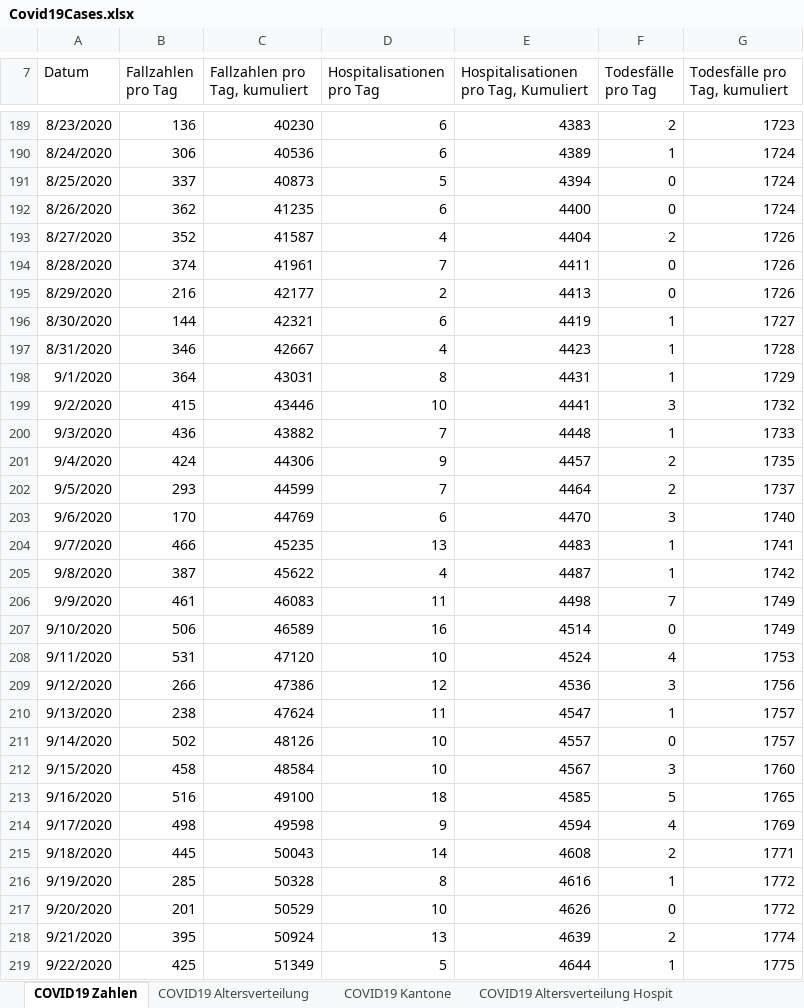
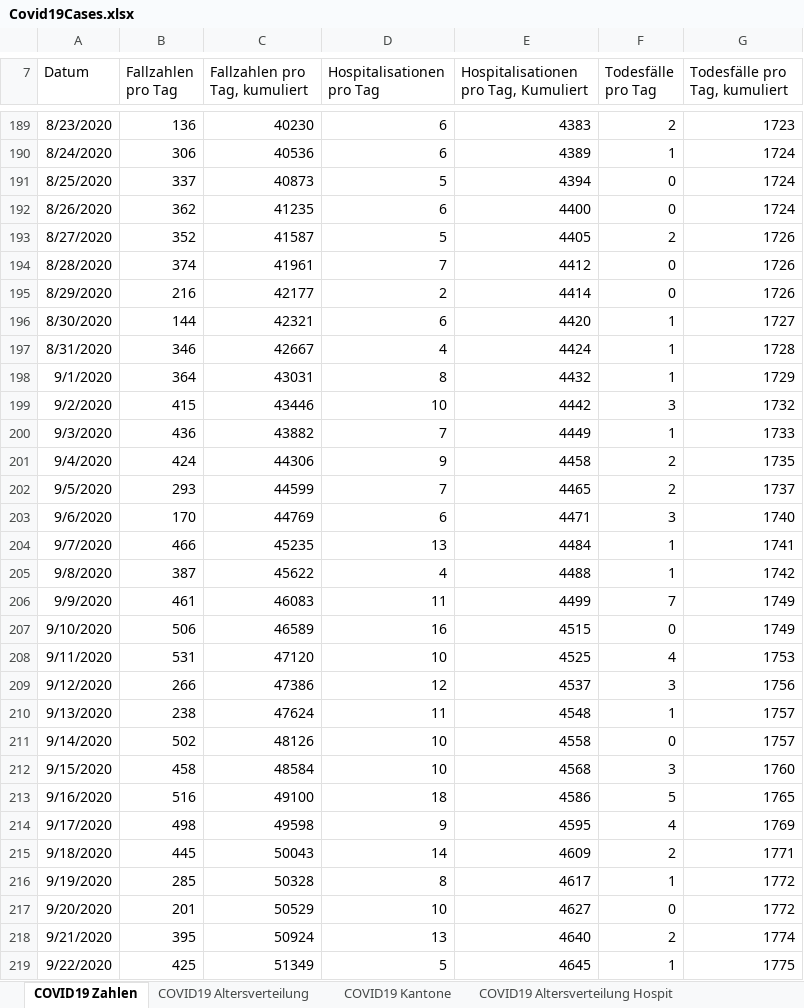
Before and after one commit to dankaufmann/f-curve, an Excel workbook: Data/Covid19Cases.xlsx, sheet COVID19 Zahlen, drawn as a sheet; only a part is shown, gaps mark what is left out; values as stored, in another font and other column widths than the file's, no borders; the diff covers the shown part only; the diff names each change by its address in the sheet, - before the commit and + after, or states it on an @@ line.

```diff
--- a/Data/Covid19Cases.xlsx (sheet COVID19 Zahlen)
+++ b/Data/Covid19Cases.xlsx (sheet COVID19 Zahlen)
-D193 (Hospitalisationen pro Tag): 4
+D193 (Hospitalisationen pro Tag): 5
-E193: 4404
+E193: 4405
-E194: 4411
+E194: 4412
-E195: 4413
+E195: 4414
-E196: 4419
+E196: 4420
-E197: 4423
+E197: 4424
-E198: 4431
+E198: 4432
-E199: 4441
+E199: 4442
-E200: 4448
+E200: 4449
-E201: 4457
+E201: 4458
-E202: 4464
+E202: 4465
-E203: 4470
+E203: 4471
-E204: 4483
+E204: 4484
-E205: 4487
+E205: 4488
-E206: 4498
+E206: 4499
-E207: 4514
+E207: 4515
-E208: 4524
+E208: 4525
-E209: 4536
+E209: 4537
-E210: 4547
+E210: 4548
-E211: 4557
+E211: 4558
-E212: 4567
+E212: 4568
-E213: 4585
+E213: 4586
-E214: 4594
+E214: 4595
-E215: 4608
+E215: 4609
-E216: 4616
+E216: 4617
-E217: 4626
+E217: 4627
-E218: 4639
+E218: 4640
-E219: 4644
+E219: 4645
```
Also changed, not shown: 1 added row and 60 edited cells elsewhere in this sheet, sheet COVID19 Isolation Quarantäne, sheet COVID19 Kantone, sheet COVID19 Altersverteilung, sheet COVID19 Altersverteilung Hospit, sheet COVID19 Altersverteilung TodF, Data/Covid19CasesJH.xlsx, 38 other files.
